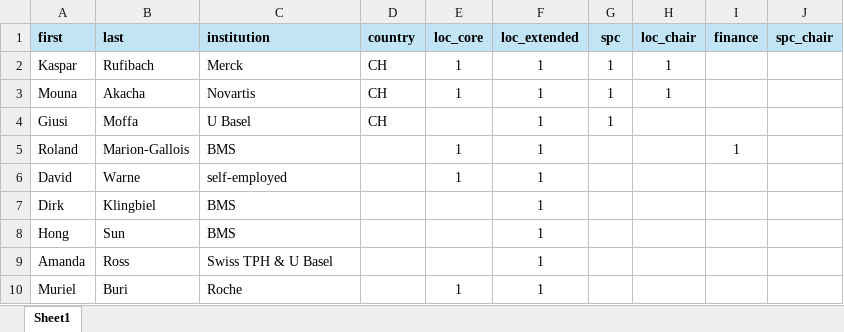
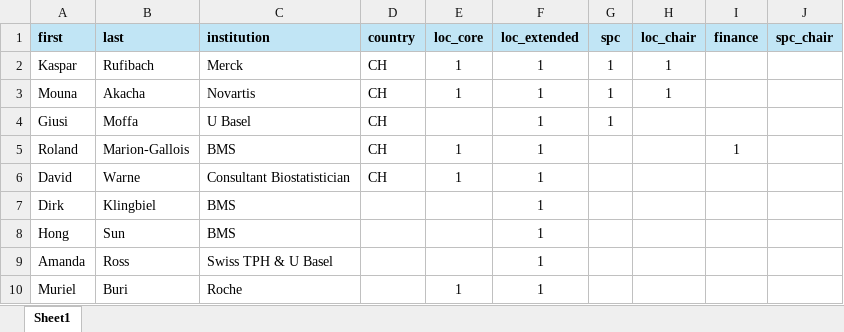
Before and after one commit to iscb2025/iscb2025.github.io, an Excel workbook: data/committees.xlsx, sheet Sheet1, drawn as a sheet; only a part is shown; values as stored, in another font and other column widths than the file's, no borders; the diff names each change by its address in the sheet, - before the commit and + after, or states it on an @@ line.

```diff
--- a/data/committees.xlsx (sheet Sheet1)
+++ b/data/committees.xlsx (sheet Sheet1)
-D5:D6 (country): (empty)
+D5:D6 (country): CH
-C6 (institution): self-employed
+C6 (institution): Consultant Biostatistician
```
Also changed, not shown: 2 other files.
